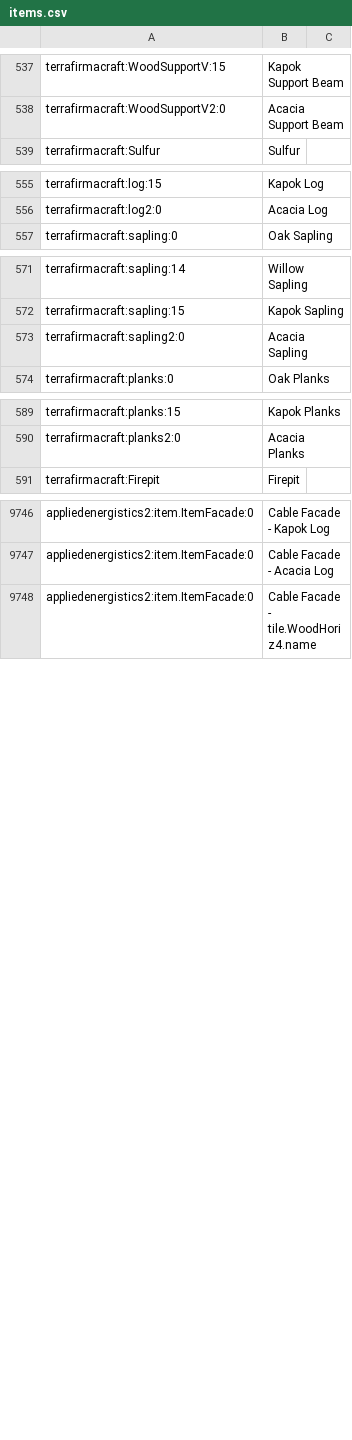
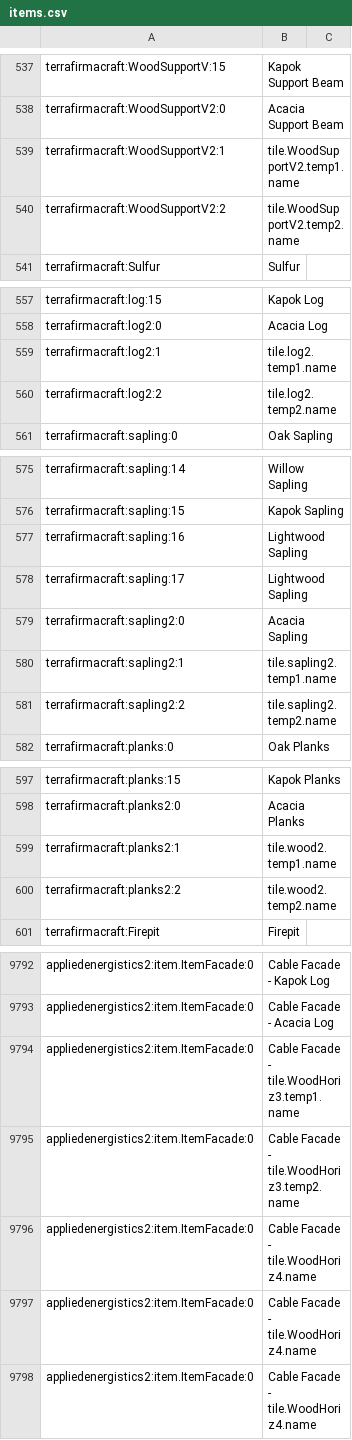
Before and after one commit to wormzjl/Project-PFAA, a CSV file: config/AppliedEnergistics2/recipes/items.csv, drawn as a sheet; only a part is shown, gaps mark what is left out; the diff covers the shown part only.

```diff
--- a/config/AppliedEnergistics2/recipes/items.csv
+++ b/config/AppliedEnergistics2/recipes/items.csv
@@ -538,2 +538,4 @@ terrafirmacraft:WoodSupportV:15, Kapok Support Beam
 terrafirmacraft:WoodSupportV2:0, Acacia Support Beam
+terrafirmacraft:WoodSupportV2:1, tile.WoodSupportV2.temp1.name
+terrafirmacraft:WoodSupportV2:2, tile.WoodSupportV2.temp2.name
 terrafirmacraft:Sulfur, Sulfur
@@ -556,2 +558,4 @@ terrafirmacraft:log:15, Kapok Log
 terrafirmacraft:log2:0, Acacia Log
+terrafirmacraft:log2:1, tile.log2.temp1.name
+terrafirmacraft:log2:2, tile.log2.temp2.name
 terrafirmacraft:sapling:0, Oak Sapling
@@ -572,3 +576,7 @@ terrafirmacraft:sapling:14, Willow Sapling
 terrafirmacraft:sapling:15, Kapok Sapling
+terrafirmacraft:sapling:16, Lightwood Sapling
+terrafirmacraft:sapling:17, Lightwood Sapling
 terrafirmacraft:sapling2:0, Acacia Sapling
+terrafirmacraft:sapling2:1, tile.sapling2.temp1.name
+terrafirmacraft:sapling2:2, tile.sapling2.temp2.name
 terrafirmacraft:planks:0, Oak Planks
@@ -590,2 +598,4 @@ terrafirmacraft:planks:15, Kapok Planks
 terrafirmacraft:planks2:0, Acacia Planks
+terrafirmacraft:planks2:1, tile.wood2.temp1.name
+terrafirmacraft:planks2:2, tile.wood2.temp2.name
 terrafirmacraft:Firepit, Firepit
@@ -9747,2 +9793,6 @@ appliedenergistics2:item.ItemFacade:0, Cable Facade - Kapok Log
 appliedenergistics2:item.ItemFacade:0, Cable Facade - Acacia Log
+appliedenergistics2:item.ItemFacade:0, Cable Facade - tile.WoodHoriz3.temp1.name
+appliedenergistics2:item.ItemFacade:0, Cable Facade - tile.WoodHoriz3.temp2.name
+appliedenergistics2:item.ItemFacade:0, Cable Facade - tile.WoodHoriz4.name
+appliedenergistics2:item.ItemFacade:0, Cable Facade - tile.WoodHoriz4.name
 appliedenergistics2:item.ItemFacade:0, Cable Facade - tile.WoodHoriz4.name
```
Also changed, not shown: 36 added rows and 31 moved rows elsewhere in this file, 33 other files.
